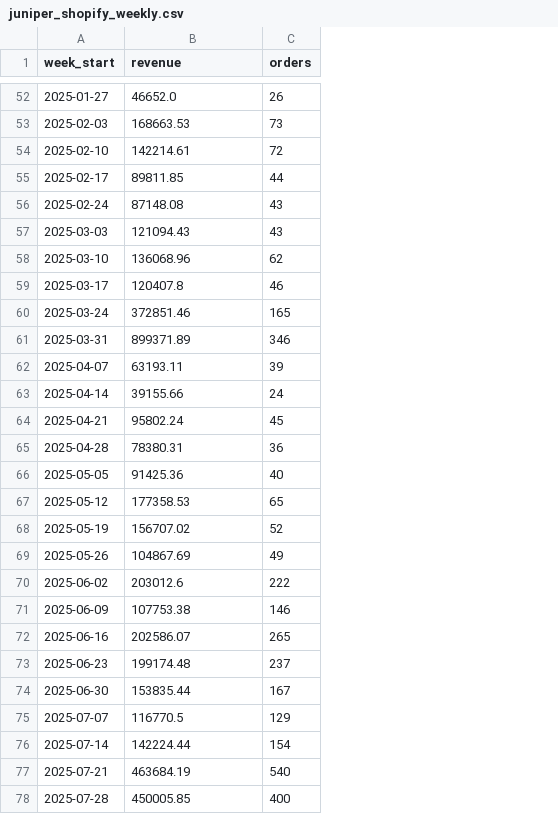
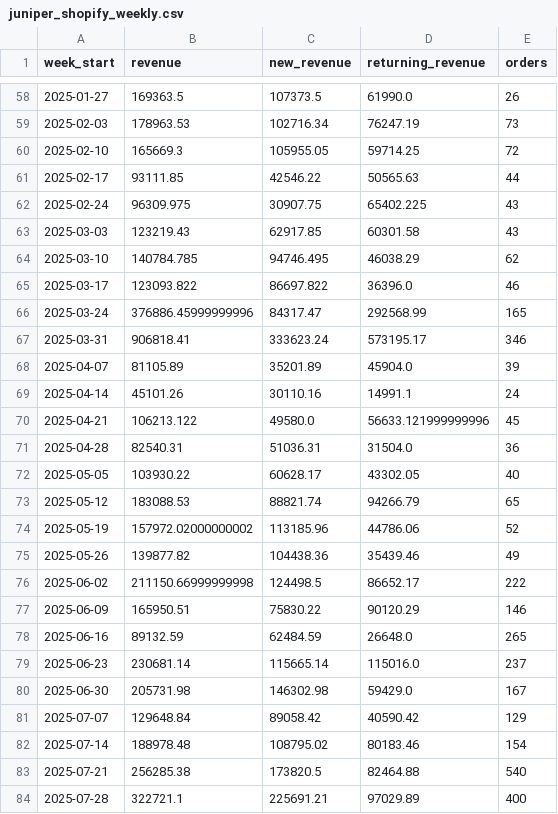
Before and after one commit to jacobwwthinks/mmm-platform, a CSV file: data/juniper_shopify_weekly.csv, drawn as a sheet; only a part is shown, gaps mark what is left out; addresses are those after the commit; the diff covers the shown part only; the diff names each change by its address in the sheet, - before the commit and + after, or states it on an @@ line.

```diff
--- a/data/juniper_shopify_weekly.csv
+++ b/data/juniper_shopify_weekly.csv
+column C (new_revenue), rows 58-84: 107373.5 | 102716.34 | 105955.05 | 42546.22 | 30907.75 | 62917.85 | 94746.495 | 86697.822 | 84317.47 | 333623.24 | 35201.89 | 30110.16 | 49580.0 | 51036.31 | 60628.17 | 88821.74 | 113185.96 | 104438.36 | 124498.5 | 75830.22 | 62484.59 | 115665.14 | 146302.98 | 89058.42 | 108795.02 | 173820.5 | 225691.21
+column D (returning_revenue), rows 58-84: 61990.0 | 76247.19 | 59714.25 | 50565.63 | 65402.225 | 60301.58 | 46038.29 | 36396.0 | 292568.99 | 573195.17 | 45904.0 | 14991.1 | 56633.121999999996 | 31504.0 | 43302.05 | 94266.79 | 44786.06 | 35439.46 | 86652.17 | 90120.29 | 26648.0 | 115016.0 | 59429.0 | 40590.42 | 80183.46 | 82464.88 | 97029.89
-B58 (revenue): 46652.0
+B58 (revenue): 169363.5
-B59 (revenue): 168663.53
+B59 (revenue): 178963.53
-B60 (revenue): 142214.61
+B60 (revenue): 165669.3
-B61 (revenue): 89811.85
+B61 (revenue): 93111.85
-B62 (revenue): 87148.08
+B62 (revenue): 96309.975
-B63 (revenue): 121094.43
+B63 (revenue): 123219.43
-B64 (revenue): 136068.96
+B64 (revenue): 140784.785
-B65 (revenue): 120407.8
+B65 (revenue): 123093.822
-B66 (revenue): 372851.46
+B66 (revenue): 376886.45999999996
-B67 (revenue): 899371.89
+B67 (revenue): 906818.41
-B68 (revenue): 63193.11
+B68 (revenue): 81105.89
-B69 (revenue): 39155.66
+B69 (revenue): 45101.26
-B70 (revenue): 95802.24
+B70 (revenue): 106213.122
-B71 (revenue): 78380.31
+B71 (revenue): 82540.31
-B72 (revenue): 91425.36
+B72 (revenue): 103930.22
-B73 (revenue): 177358.53
+B73 (revenue): 183088.53
-B74 (revenue): 156707.02
+B74 (revenue): 157972.02000000002
-B75 (revenue): 104867.69
+B75 (revenue): 139877.82
-B76 (revenue): 203012.6
+B76 (revenue): 211150.66999999998
-B77 (revenue): 107753.38
+B77 (revenue): 165950.51
-B78 (revenue): 202586.07
+B78 (revenue): 89132.59
-B79 (revenue): 199174.48
+B79 (revenue): 230681.14
-B80 (revenue): 153835.44
+B80 (revenue): 205731.98
-B81 (revenue): 116770.5
+B81 (revenue): 129648.84
-B82 (revenue): 142224.44
+B82 (revenue): 188978.48
-B83 (revenue): 463684.19
+B83 (revenue): 256285.38
-B84 (revenue): 450005.85
+B84 (revenue): 322721.1
```
Also changed, not shown: 11 added rows and 75 edited cells elsewhere in this file.
